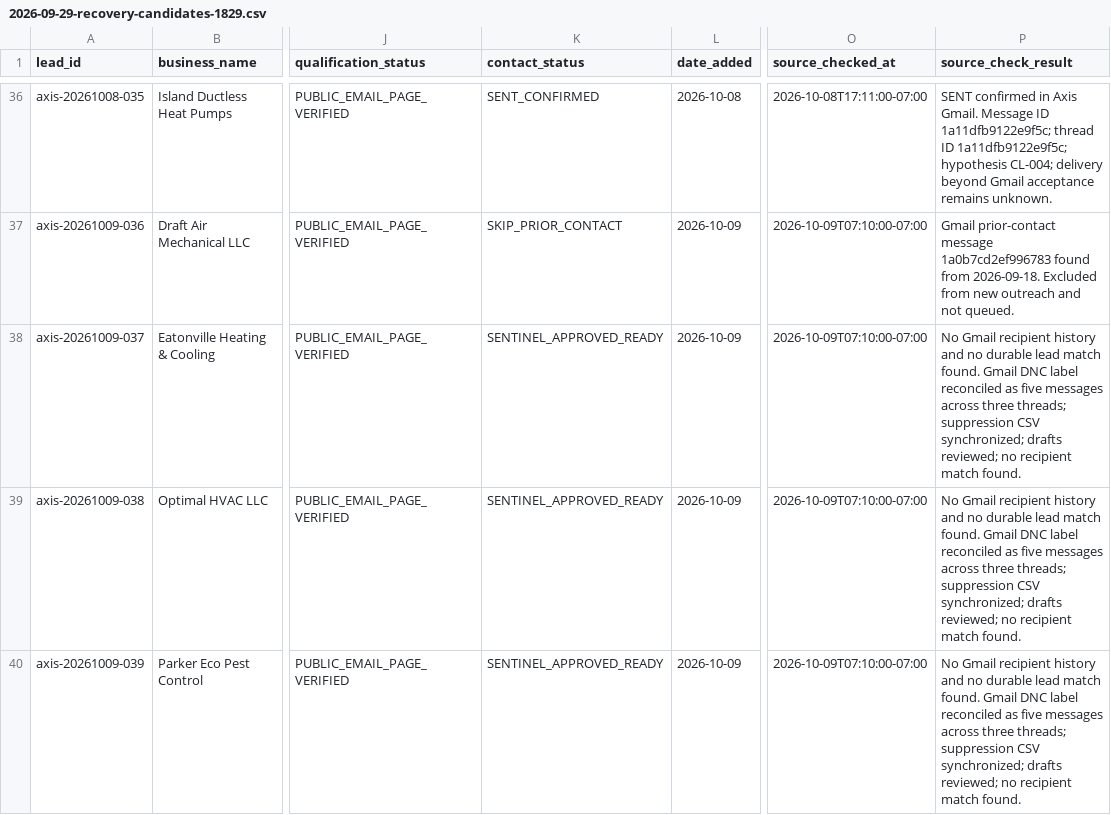
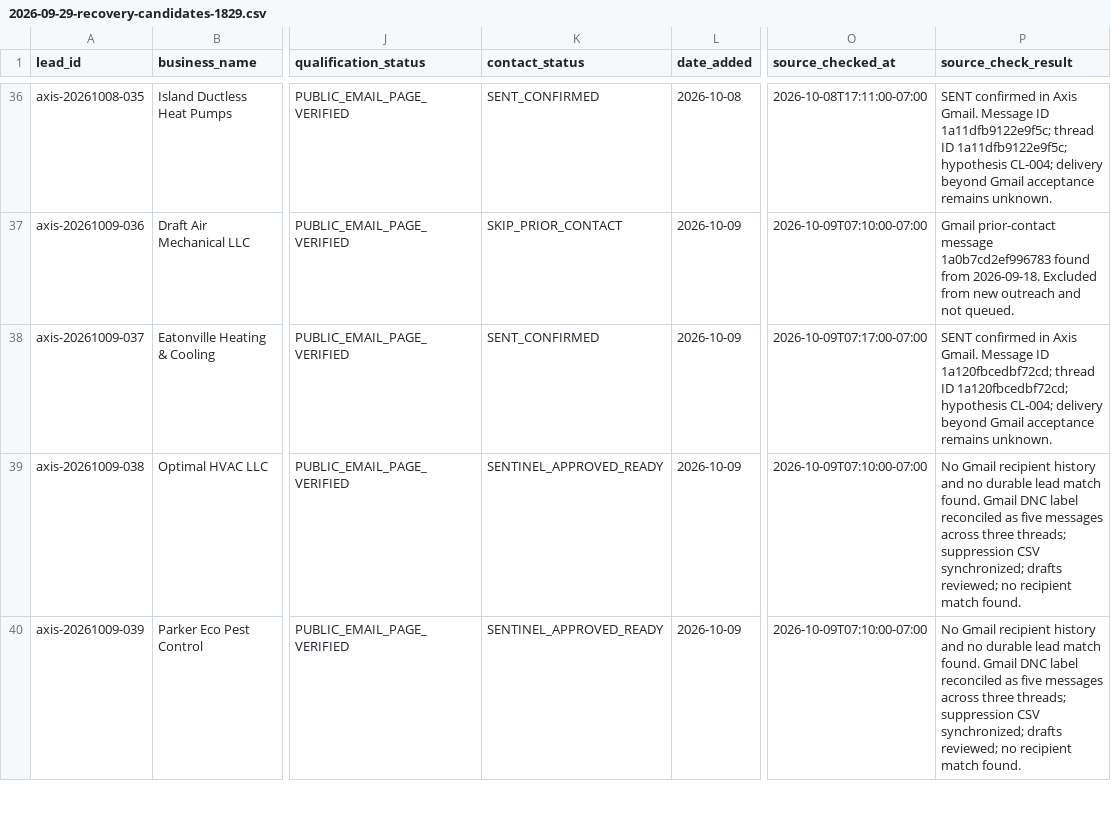
Before and after one commit to 1oldguyinaz-glitch/Master-Promt, a CSV file: axis-omni-commerce/data/leads/2026-09-29-recovery-candidates-1829.csv, drawn as a sheet; only a part is shown, gaps mark what is left out; the diff names each change by its address in the sheet, - before the commit and + after, or states it on an @@ line.

Commit message:
Persist Eatonville Heating confirmed Gmail send

```diff
--- a/axis-omni-commerce/data/leads/2026-09-29-recovery-candidates-1829.csv
+++ b/axis-omni-commerce/data/leads/2026-09-29-recovery-candidates-1829.csv
-K38 (contact_status): SENTINEL_APPROVED_READY
+K38 (contact_status): SENT_CONFIRMED
-O38 (source_checked_at): 2026-10-09T07:10:00-07:00
+O38 (source_checked_at): 2026-10-09T07:17:00-07:00
-P38 (source_check_result): No Gmail recipient history and no durable lead match found. Gmail DNC label reconciled as five messages across three threads; suppression CSV synchronized; drafts reviewed; no recipient match found.
+P38 (source_check_result): SENT confirmed in Axis Gmail. Message ID 1a120fbcedbf72cd; thread ID 1a120fbcedbf72cd; hypothesis CL-004; delivery beyond Gmail acceptance remains unknown.
```
